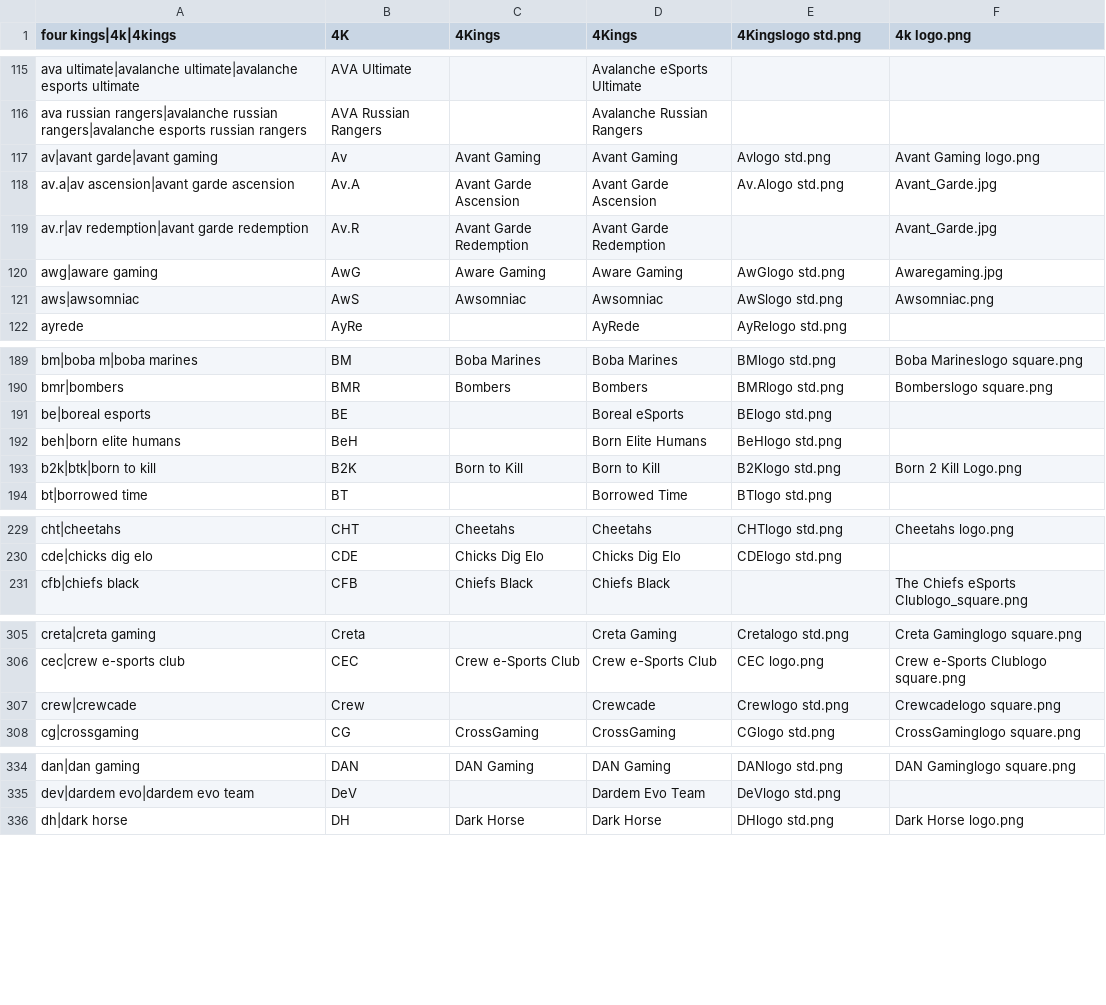
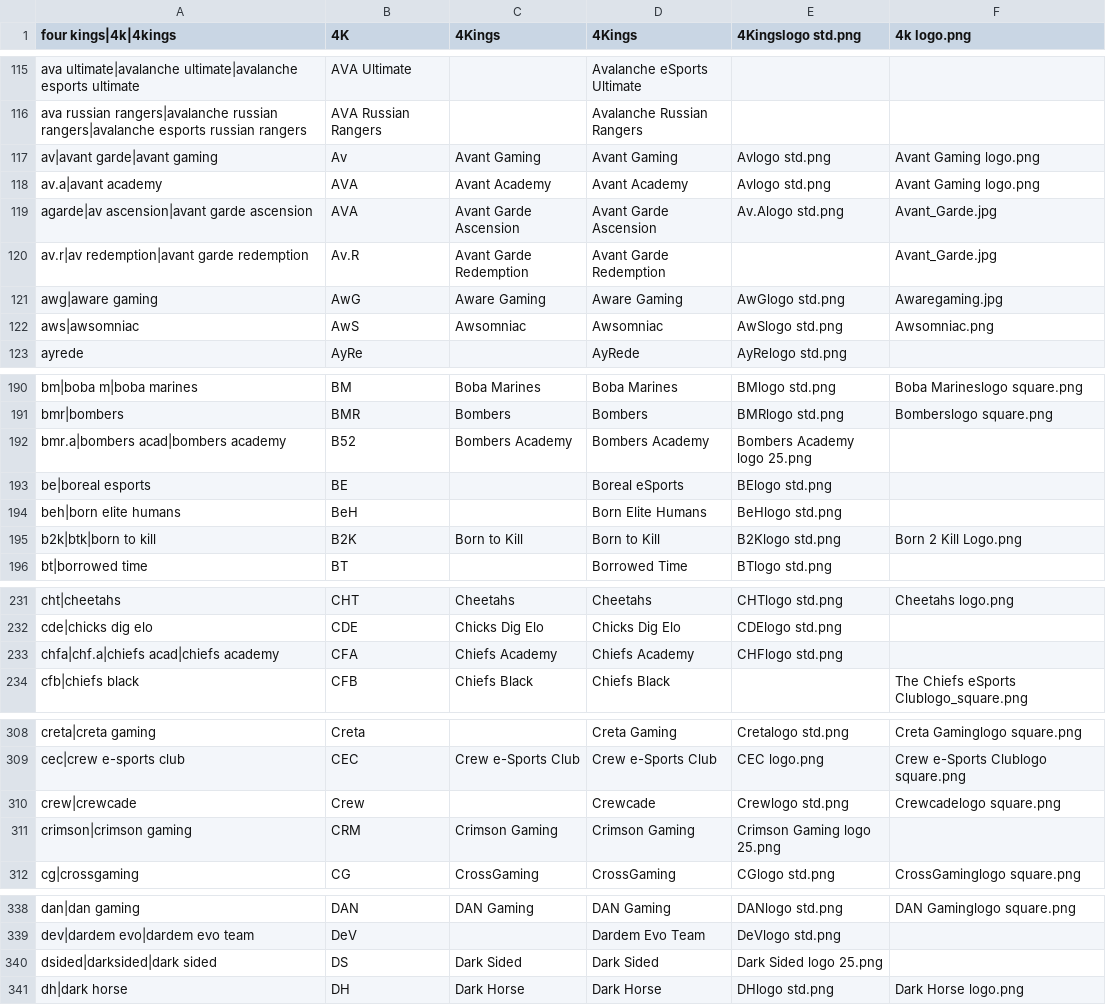
Before and after one commit to dominguesmarco/MediaWiki-TeamParserFunction, a CSV file: teams.csv, drawn as a sheet; only a part is shown, gaps mark what is left out; the diff covers the shown part only.

Commit message:
Added OCS teams.

```diff
--- a/teams.csv
+++ b/teams.csv
@@ -117,3 +117,4 @@ ava russian rangers|avalanche russian rangers|avalanche esports russian rangers,
 av|avant garde|avant gaming,Av,Avant Gaming,Avant Gaming,Avlogo std.png,Avant Gaming logo.png
-av.a|av ascension|avant garde ascension,Av.A,Avant Garde Ascension,Avant Garde Ascension,Av.Alogo std.png,Avant_Garde.jpg
+av.a|avant academy,AVA,Avant Academy, Avant Academy,Avlogo std.png,Avant Gaming logo.png
+agarde|av ascension|avant garde ascension,AVA,Avant Garde Ascension,Avant Garde Ascension,Av.Alogo std.png,Avant_Garde.jpg
 av.r|av redemption|avant garde redemption,Av.R,Avant Garde Redemption,Avant Garde Redemption,,Avant_Garde.jpg
@@ -190,2 +191,3 @@ bm|boba m|boba marines,BM,Boba Marines,Boba Marines,BMlogo std.png,Boba Marinesl
 bmr|bombers,BMR,Bombers,Bombers,BMRlogo std.png,Bomberslogo square.png
+bmr.a|bombers acad|bombers academy,B52,Bombers Academy,Bombers Academy,Bombers Academy logo 25.png,,
 be|boreal esports,BE,,Boreal eSports,BElogo std.png,
@@ -230,2 +232,3 @@ cht|cheetahs,CHT,Cheetahs,Cheetahs,CHTlogo std.png,Cheetahs logo.png
 cde|chicks dig elo,CDE,Chicks Dig Elo,Chicks Dig Elo,CDElogo std.png,
+chfa|chf.a|chiefs acad|chiefs academy,CFA,Chiefs Academy,Chiefs Academy,CHFlogo std.png,,
 cfb|chiefs black,CFB,Chiefs Black,Chiefs Black,,The Chiefs eSports Clublogo_square.png
@@ -307,2 +310,3 @@ cec|crew e-sports club,CEC,Crew e-Sports Club,Crew e-Sports Club,CEC logo.png,Cr
 crew|crewcade,Crew,,Crewcade,Crewlogo std.png,Crewcadelogo square.png
+crimson|crimson gaming,CRM,Crimson Gaming,Crimson Gaming,Crimson Gaming logo 25.png,,
 cg|crossgaming,CG,CrossGaming,CrossGaming,CGlogo std.png,CrossGaminglogo square.png
@@ -335,2 +339,3 @@ dan|dan gaming,DAN,DAN Gaming,DAN Gaming,DANlogo std.png,DAN Gaminglogo square.p
 dev|dardem evo|dardem evo team,DeV,,Dardem Evo Team,DeVlogo std.png,
+dsided|darksided|dark sided,DS,Dark Sided,Dark Sided,Dark Sided logo 25.png
 dh|dark horse,DH,Dark Horse,Dark Horse,DHlogo std.png,Dark Horse logo.png
```
Also changed, not shown: 8 added rows and 2 edited cells elsewhere in this file.
